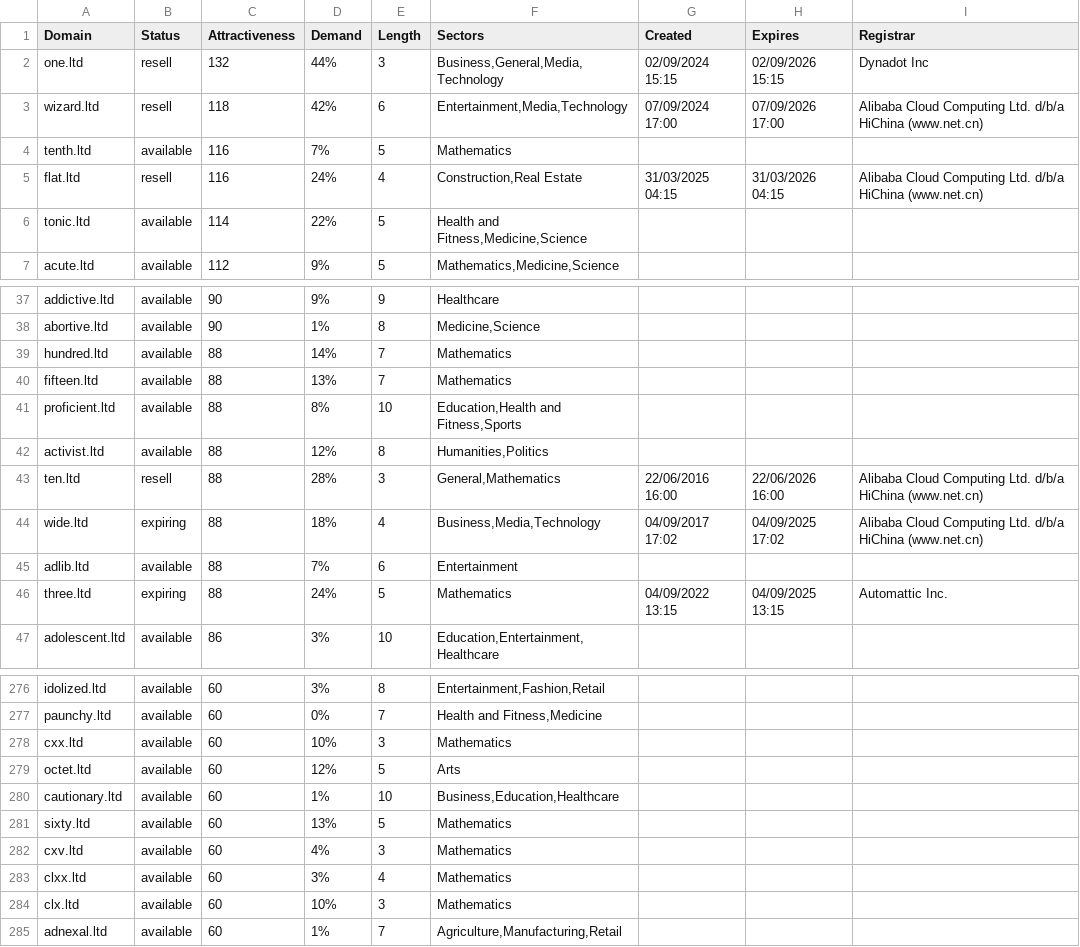
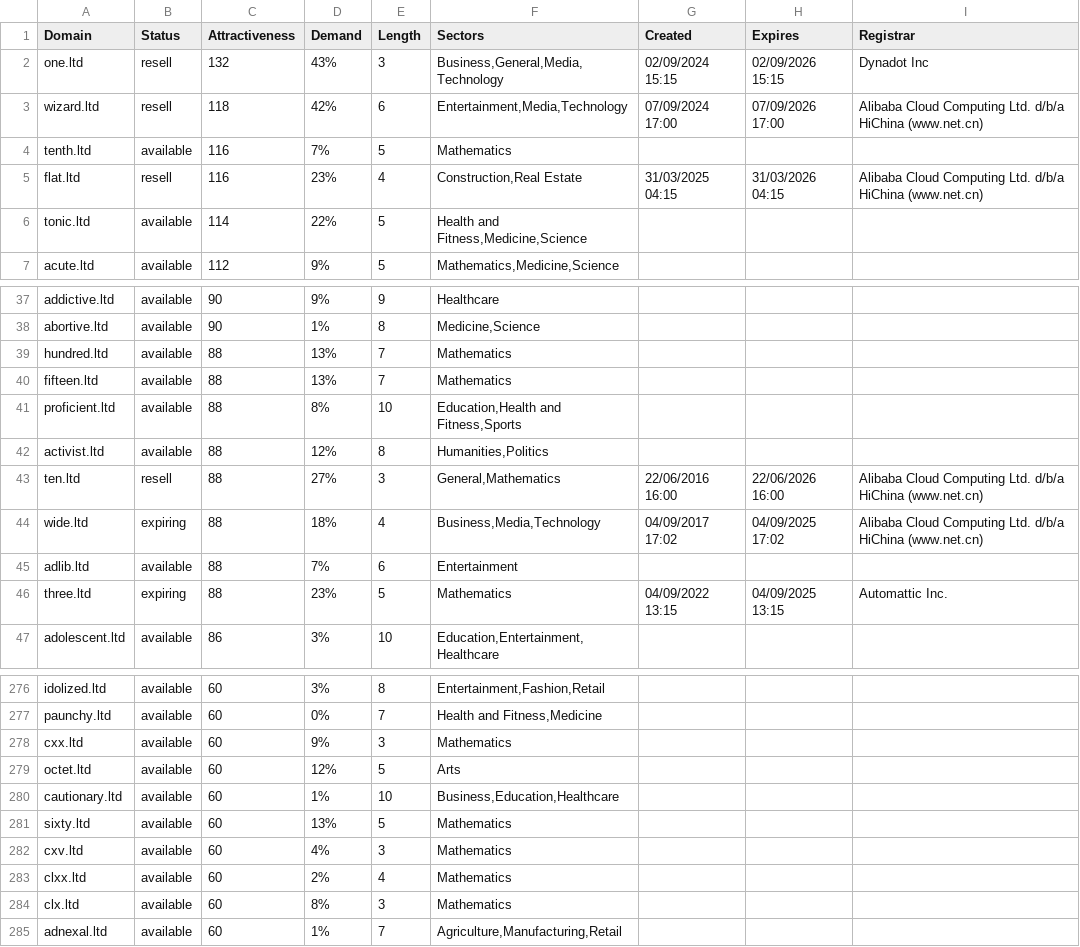
Before and after one commit to UniqueDomains/ltd-oneword-domains, a CSV file: ltd.csv, drawn as a sheet; only a part is shown, gaps mark what is left out; the diff covers the shown part only.

```diff
--- a/ltd.csv
+++ b/ltd.csv
@@ -1,6 +1,6 @@
 Domain,Status,Attractiveness,Demand,Length,Sectors,Created,Expires,Registrar
-one.ltd,resell,132,44%,3,"Business,General,Media,Technology",02/09/2024 15:15,02/09/2026 15:15,Dynadot Inc
+one.ltd,resell,132,43%,3,"Business,General,Media,Technology",02/09/2024 15:15,02/09/2026 15:15,Dynadot Inc
 wizard.ltd,resell,118,42%,6,"Entertainment,Media,Technology",07/09/2024 17:00,07/09/2026 17:00,Alibaba Cloud Computing Ltd. d/b/a HiChina (www.net.cn)
 tenth.ltd,available,116,7%,5,Mathematics,,,
-flat.ltd,resell,116,24%,4,"Construction,Real Estate",31/03/2025 04:15,31/03/2026 04:15,Alibaba Cloud Computing Ltd. d/b/a HiChina (www.net.cn)
+flat.ltd,resell,116,23%,4,"Construction,Real Estate",31/03/2025 04:15,31/03/2026 04:15,Alibaba Cloud Computing Ltd. d/b/a HiChina (www.net.cn)
 tonic.ltd,available,114,22%,5,"Health and Fitness,Medicine,Science",,,
@@ -38,3 +38,3 @@ addictive.ltd,available,90,9%,9,Healthcare,,,
 abortive.ltd,available,90,1%,8,"Medicine,Science",,,
-hundred.ltd,available,88,14%,7,Mathematics,,,
+hundred.ltd,available,88,13%,7,Mathematics,,,
 fifteen.ltd,available,88,13%,7,Mathematics,,,
@@ -42,6 +42,6 @@ proficient.ltd,available,88,8%,10,"Education,Health and Fitness,Sports",,,
 activist.ltd,available,88,12%,8,"Humanities,Politics",,,
-ten.ltd,resell,88,28%,3,"General,Mathematics",22/06/2016 16:00,22/06/2026 16:00,Alibaba Cloud Computing Ltd. d/b/a HiChina (www.net.cn)
+ten.ltd,resell,88,27%,3,"General,Mathematics",22/06/2016 16:00,22/06/2026 16:00,Alibaba Cloud Computing Ltd. d/b/a HiChina (www.net.cn)
 wide.ltd,expiring,88,18%,4,"Business,Media,Technology",04/09/2017 17:02,04/09/2025 17:02,Alibaba Cloud Computing Ltd. d/b/a HiChina (www.net.cn)
 adlib.ltd,available,88,7%,6,Entertainment,,,
-three.ltd,expiring,88,24%,5,Mathematics,04/09/2022 13:15,04/09/2025 13:15,Automattic Inc.
+three.ltd,expiring,88,23%,5,Mathematics,04/09/2022 13:15,04/09/2025 13:15,Automattic Inc.
 adolescent.ltd,available,86,3%,10,"Education,Entertainment,Healthcare",,,
@@ -277,3 +277,3 @@ idolized.ltd,available,60,3%,8,"Entertainment,Fashion,Retail",,,
 paunchy.ltd,available,60,0%,7,"Health and Fitness,Medicine",,,
-cxx.ltd,available,60,10%,3,Mathematics,,,
+cxx.ltd,available,60,9%,3,Mathematics,,,
 octet.ltd,available,60,12%,5,Arts,,,
@@ -282,4 +282,4 @@ sixty.ltd,available,60,13%,5,Mathematics,,,
 cxv.ltd,available,60,4%,3,Mathematics,,,
-clxx.ltd,available,60,3%,4,Mathematics,,,
-clx.ltd,available,60,10%,3,Mathematics,,,
+clxx.ltd,available,60,2%,4,Mathematics,,,
+clx.ltd,available,60,8%,3,Mathematics,,,
 adnexal.ltd,available,60,1%,7,"Agriculture,Manufacturing,Retail",,,
```
Also changed, not shown: 45 edited cells elsewhere in this file, 2 other files.
